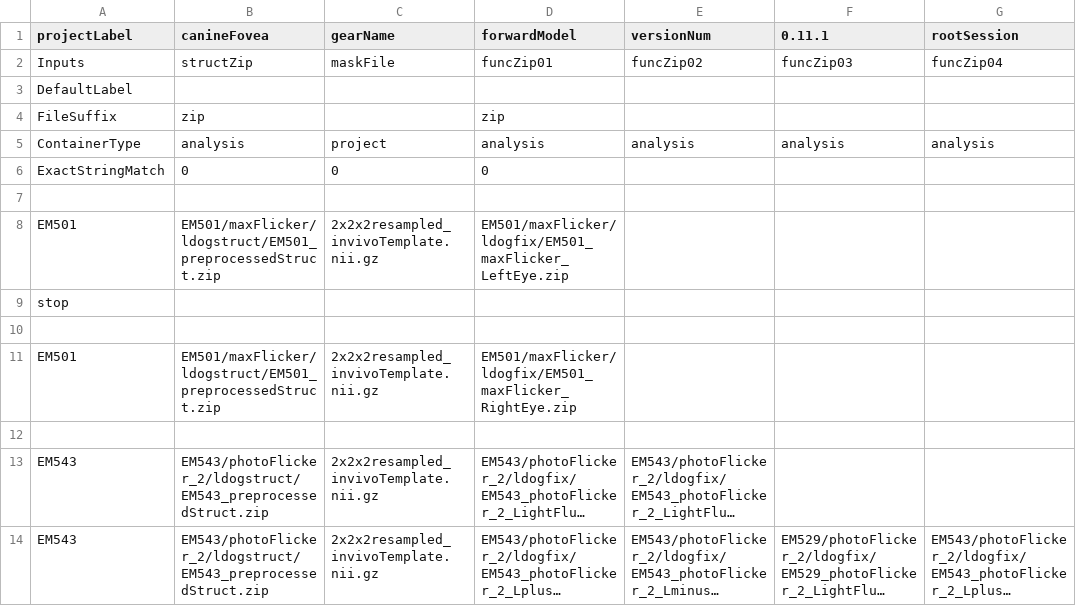
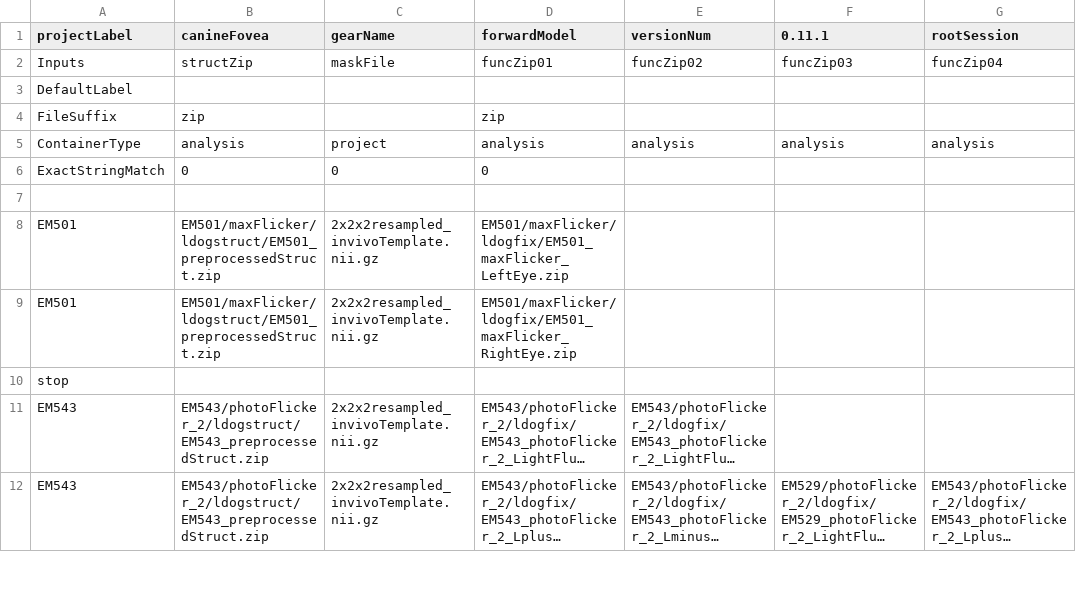
Before and after one commit to gkaguirrelab/mriLDOGAnalysis, a CSV file: submitGears/ldogForwardModelAvgAcqs_glm.csv, drawn as a sheet; only a part is shown; long unchanged cells end in …; removed rows and columns are numbered as before the commit, all else as after; rows hold the shown columns only; the diff names each change by its address in the sheet, - before the commit and + after, or states it on an @@ line.

Commit message:
EM501

```diff
--- a/submitGears/ldogForwardModelAvgAcqs_glm.csv
+++ b/submitGears/ldogForwardModelAvgAcqs_glm.csv
@@ row 11 moved to row 9: EM501 @@
-row 10: (empty)
-row 12: (empty)
```
